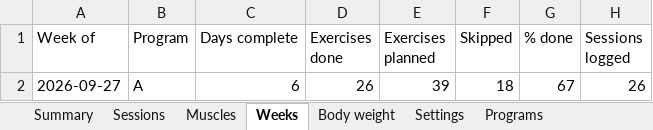
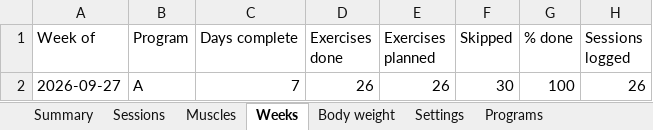
Before and after one commit to jacgit18/iron-log, an Excel workbook: iron-log.xlsx, sheet Weeks, drawn as a sheet; values as stored, in another font and other column widths than the file's, no borders; the diff names each change by its address in the sheet, - before the commit and + after, or states it on an @@ line.

```diff
--- a/iron-log.xlsx (sheet Weeks)
+++ b/iron-log.xlsx (sheet Weeks)
-C2 (Days complete): 6
+C2 (Days complete): 7
-E2 (Exercises planned): 39
+E2 (Exercises planned): 26
-F2 (Skipped): 18
+F2 (Skipped): 30
-G2 (% done): 67
+G2 (% done): 100
```
Also changed, not shown: sheet Check-offs, sheet Muscles, sheet Settings, 1 other file.
